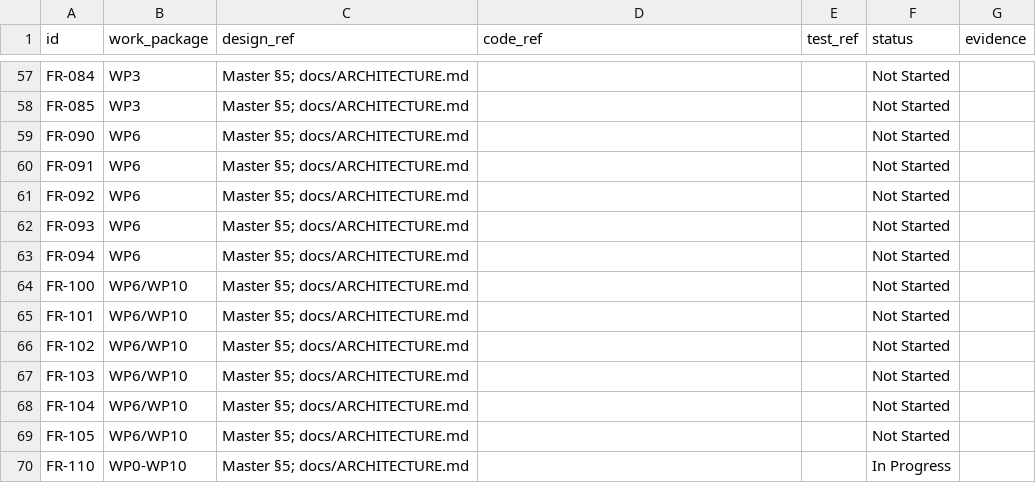
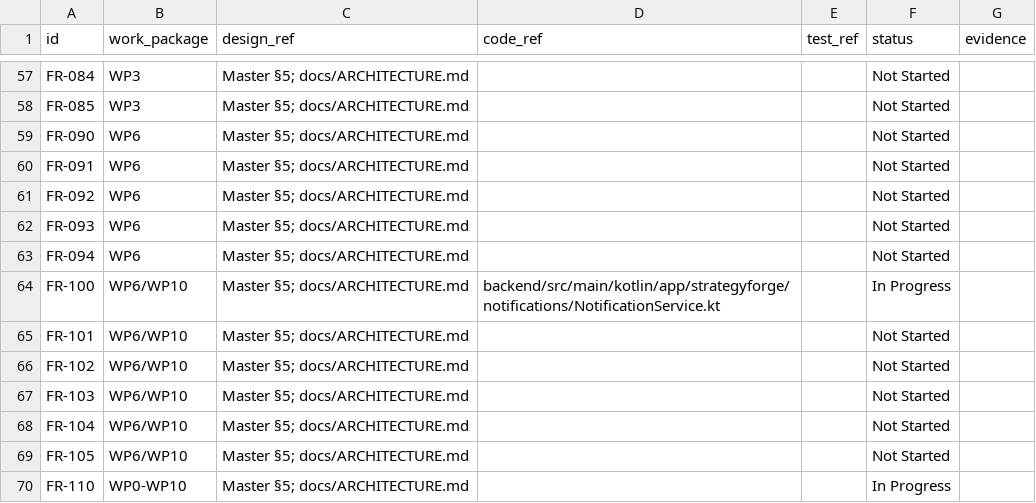
Before and after one commit to jmb2025-hash/strategyforge-ai, a CSV file: docs/traceability.csv, drawn as a sheet; only a part is shown, gaps mark what is left out; the diff covers the shown part only.

```diff
--- a/docs/traceability.csv
+++ b/docs/traceability.csv
@@ -63,3 +63,3 @@ FR-093,WP6,Master §5; docs/ARCHITECTURE.md,,,Not Started,
 FR-094,WP6,Master §5; docs/ARCHITECTURE.md,,,Not Started,
-FR-100,WP6/WP10,Master §5; docs/ARCHITECTURE.md,,,Not Started,
+FR-100,WP6/WP10,Master §5; docs/ARCHITECTURE.md,backend/src/main/kotlin/app/strategyforge/notifications/NotificationService.kt,,In Progress,
 FR-101,WP6/WP10,Master §5; docs/ARCHITECTURE.md,,,Not Started,
```
Also changed, not shown: 36 edited cells elsewhere in this file, 36 other files.
